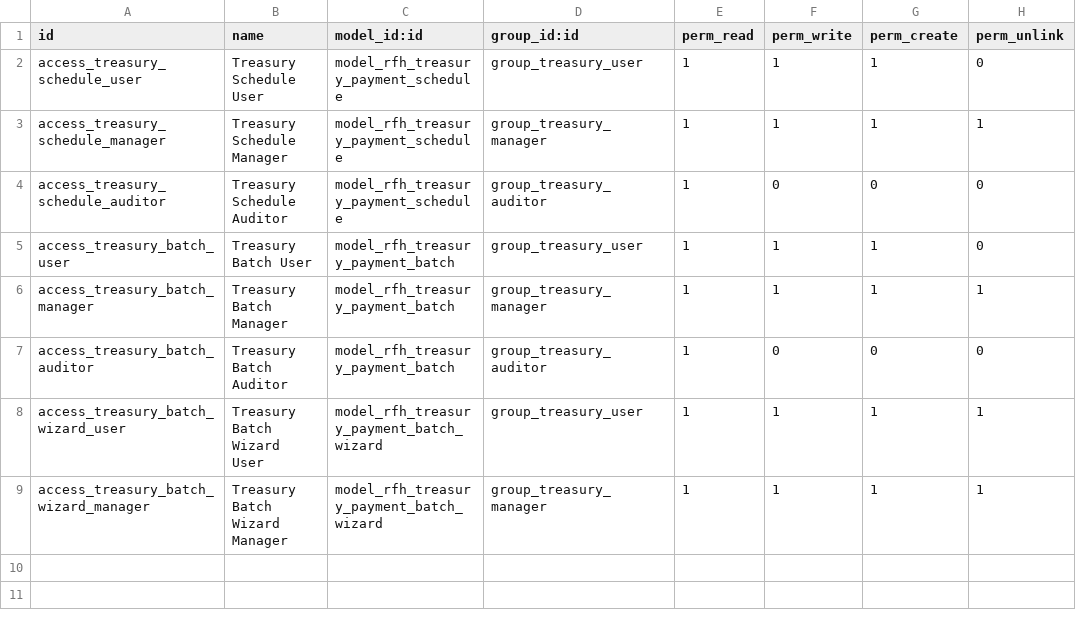
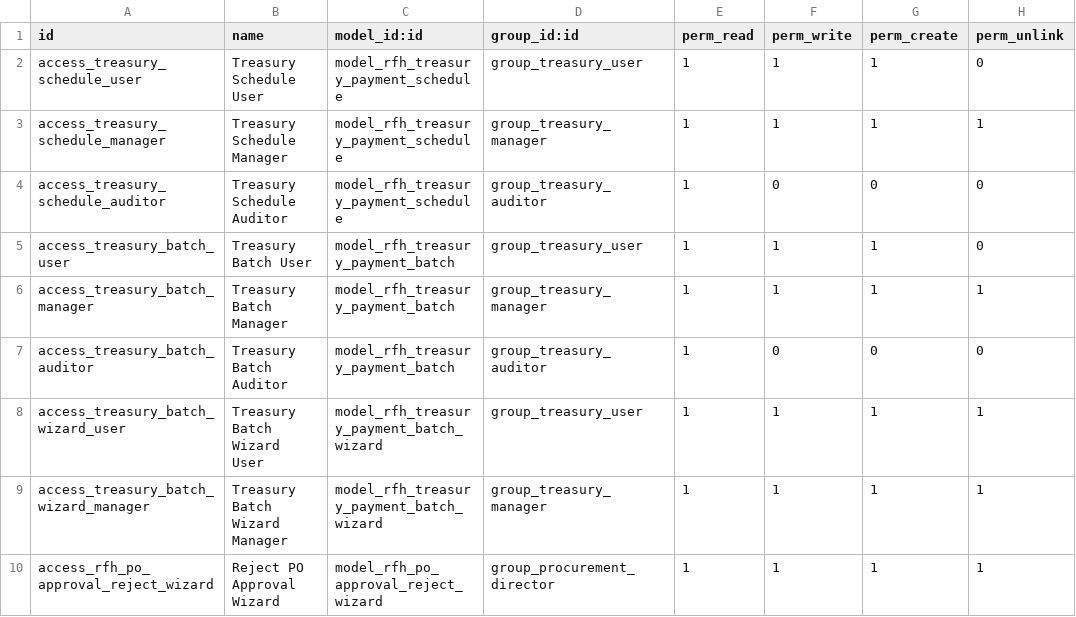
Before and after one commit to dunmi9791/rfh_treasury_payment_schedule, a CSV file: security/ir.model.access.csv, drawn as a sheet.

```diff
--- a/security/ir.model.access.csv
+++ b/security/ir.model.access.csv
@@ -9 +9,2 @@ access_treasury_batch_wizard_user,Treasury Batch Wizard User,model_rfh_treasury_
 access_treasury_batch_wizard_manager,Treasury Batch Wizard Manager,model_rfh_treasury_payment_batch_wizard,group_treasury_manager,1,1,1,1
+access_rfh_po_approval_reject_wizard,Reject PO Approval Wizard,model_rfh_po_approval_reject_wizard,group_procurement_director,1,1,1,1
```
Also changed, not shown: 22 other files.
